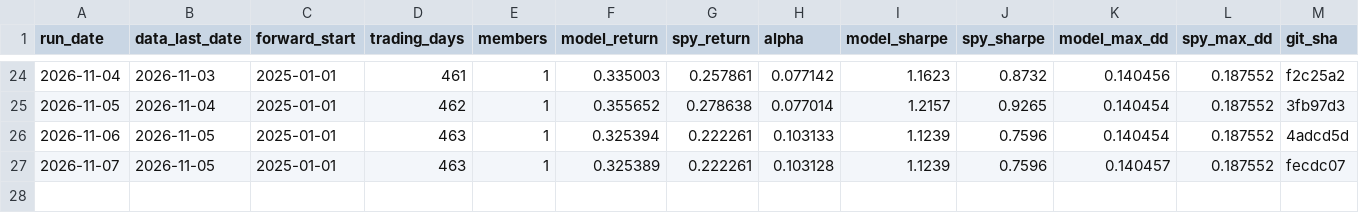
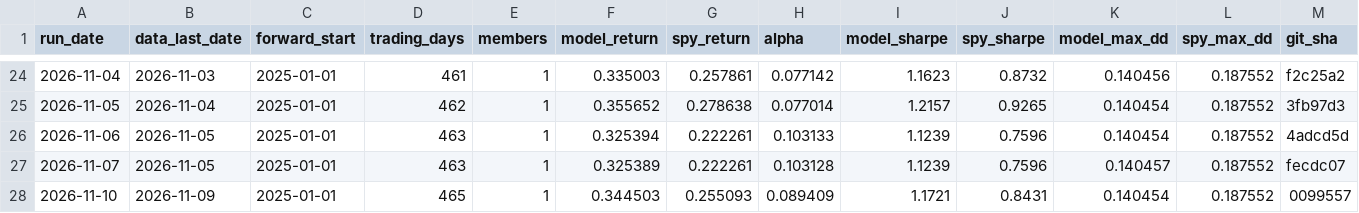
Before and after one commit to owandakin-coder/agent-analyst, a CSV file: forward_log/forward_performance.csv, drawn as a sheet; only a part is shown, gaps mark what is left out; rows hold the shown columns only; the diff names each change by its address in the sheet, - before the commit and + after, or states it on an @@ line.

```diff
--- a/forward_log/forward_performance.csv
+++ b/forward_log/forward_performance.csv
+row 28: 2026-11-10 | 2026-11-09 | 2025-01-01 | 465 | 1 | 0.344503 | 0.255093 | 0.089409 | 1.1721 | 0.8431 | 0.140454 | 0.187552 | 0099557
```
